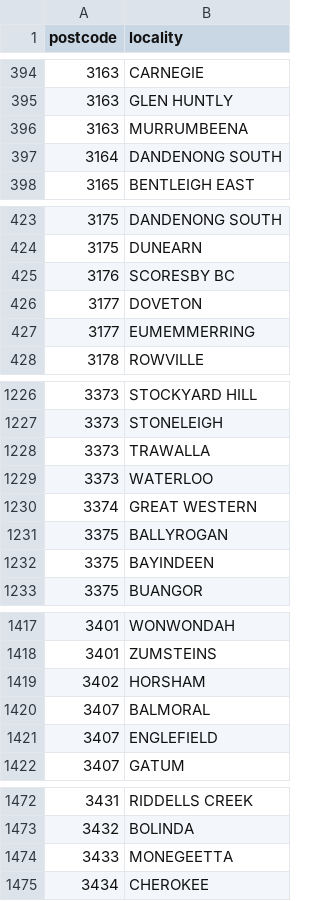
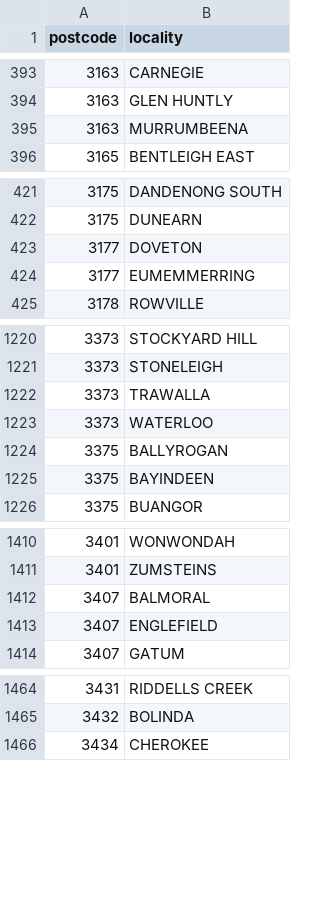
Before and after one commit to ashg2099/IE_TA04_SafeSpace, a CSV file: data/vic_postcode.csv, drawn as a sheet; only a part is shown, gaps mark what is left out; the diff covers the shown part only.

```diff
--- a/data/vic_postcode.csv
+++ b/data/vic_postcode.csv
@@ -396,3 +395,2 @@ postcode,locality
 3163,MURRUMBEENA
-3164,DANDENONG SOUTH
 3165,BENTLEIGH EAST
@@ -424,3 +422,2 @@ postcode,locality
 3175,DUNEARN
-3176,SCORESBY BC
 3177,DOVETON
@@ -1229,3 +1223,2 @@ postcode,locality
 3373,WATERLOO
-3374,GREAT WESTERN
 3375,BALLYROGAN
@@ -1418,3 +1411,2 @@ postcode,locality
 3401,ZUMSTEINS
-3402,HORSHAM
 3407,BALMORAL
@@ -1473,3 +1465,2 @@ postcode,locality
 3432,BOLINDA
-3433,MONEGEETTA
 3434,CHEROKEE
```
Also changed, not shown: 51 removed rows elsewhere in this file, 3 other files.
